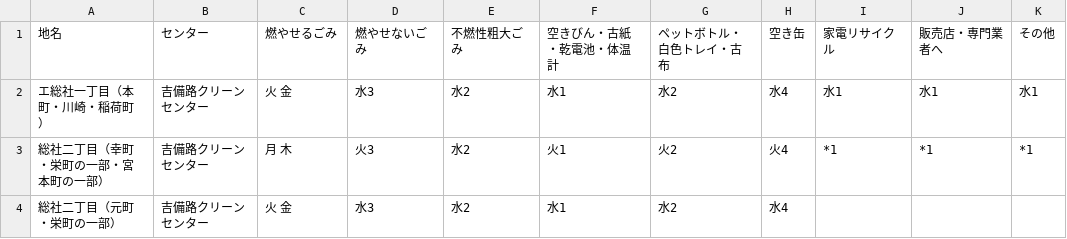
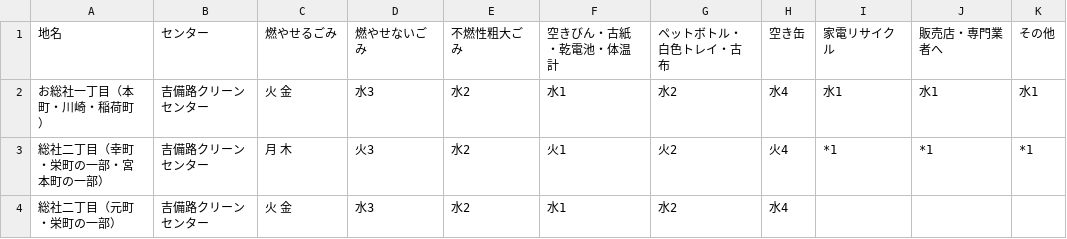
Before and after one commit to tomoki0307/5374-test, a CSV file: data/area_days.csv, drawn as a sheet; only a part is shown.

Commit message:
Update area_days.csv

```diff
--- a/data/area_days.csv
+++ b/data/area_days.csv
@@ -1,3 +1,3 @@
 地名,センター,燃やせるごみ,燃やせないごみ,不燃性粗大ごみ,空きびん・古紙・乾電池・体温計,ペットボトル・白色トレイ・古布,空き缶,家電リサイクル,販売店・専門業者へ,その他
-エ総社一丁目（本町・川崎・稲荷町）,吉備路クリーンセンター,火 金,水3,水2,水1,水2,水4,水1,水1,水1
+お総社一丁目（本町・川崎・稲荷町）,吉備路クリーンセンター,火 金,水3,水2,水1,水2,水4,水1,水1,水1
 総社二丁目（幸町・栄町の一部・宮本町の一部）,吉備路クリーンセンター,月 木,火3,水2,火1,火2,火4,*1,*1,*1
```
